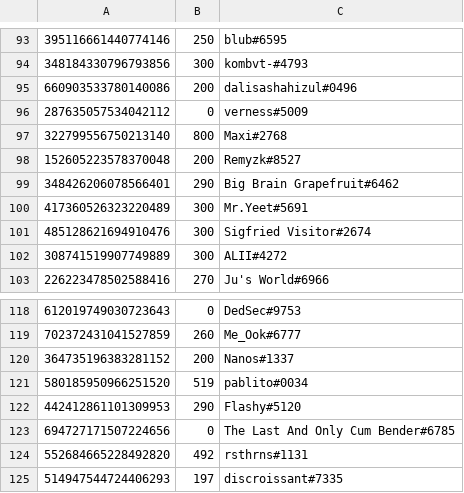
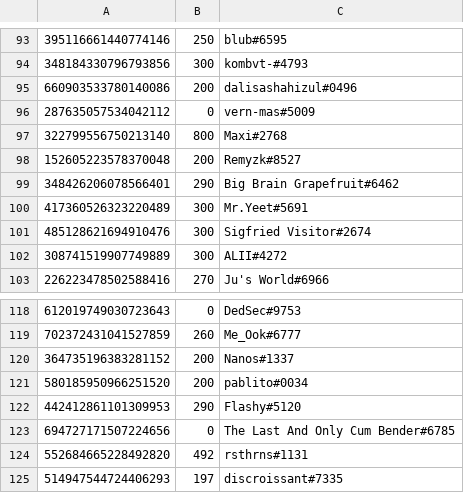
Before and after one commit to LevBernstein/BeardlessBot, a CSV file: money.csv, drawn as a sheet; only a part is shown, gaps mark what is left out; the diff covers the shown part only.

```diff
--- a/money.csv
+++ b/money.csv
@@ -95,3 +95,3 @@
 660903533780140086,200,dalisashahizul#0496
-287635057534042112,0,verness#5009
+287635057534042112,0,vern-mas#5009
 322799556750213140,800,Maxi#2768
@@ -120,3 +120,3 @@
 364735196383281152,200,Nanos#1337
-580185950966251520,519,pablito#0034
+580185950966251520,200,pablito#0034
 442412861101309953,290,Flashy#5120
```
Also changed, not shown: 8 added rows and 14 edited cells elsewhere in this file.
